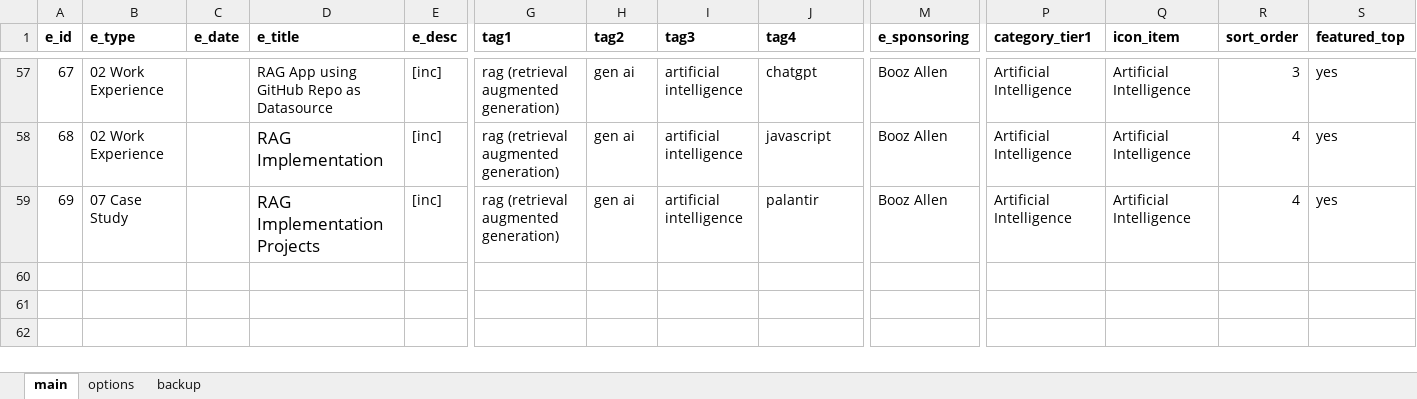
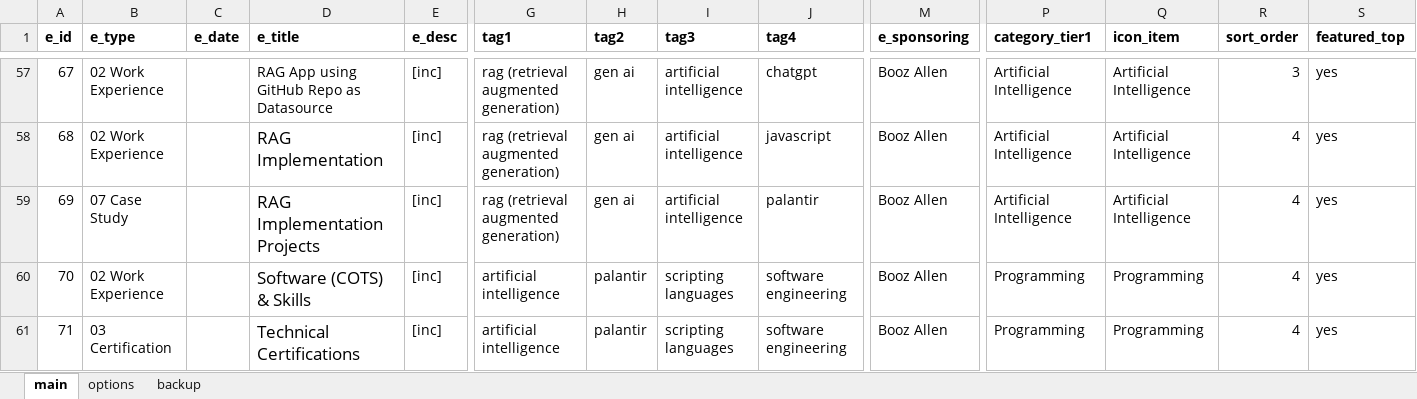
Before and after one commit to sdooley-dev/sdooley-dev.github.io, an Excel workbook: 040625-skills.xlsx, sheet main, drawn as a sheet; only a part is shown, gaps mark what is left out; values as stored, in another font and other column widths than the file's, no borders; rows hold the shown columns only; the diff names each change by its address in the sheet, - before the commit and + after, or states it on an @@ line.

Commit message:
Add files via upload

```diff
--- a/040625-skills.xlsx (sheet main)
+++ b/040625-skills.xlsx (sheet main)
+row 60: 70 | 02 Work Experience |  | Software (COTS) & Skills | [inc] | artificial intelligence | palantir | scripting languages | software engineering | Booz Allen | Programming | Programming | 4 | yes
+row 61: 71 | 03 Certification |  | Technical Certifications | [inc] | artificial intelligence | palantir | scripting languages | software engineering | Booz Allen | Programming | Programming | 4 | yes
```
